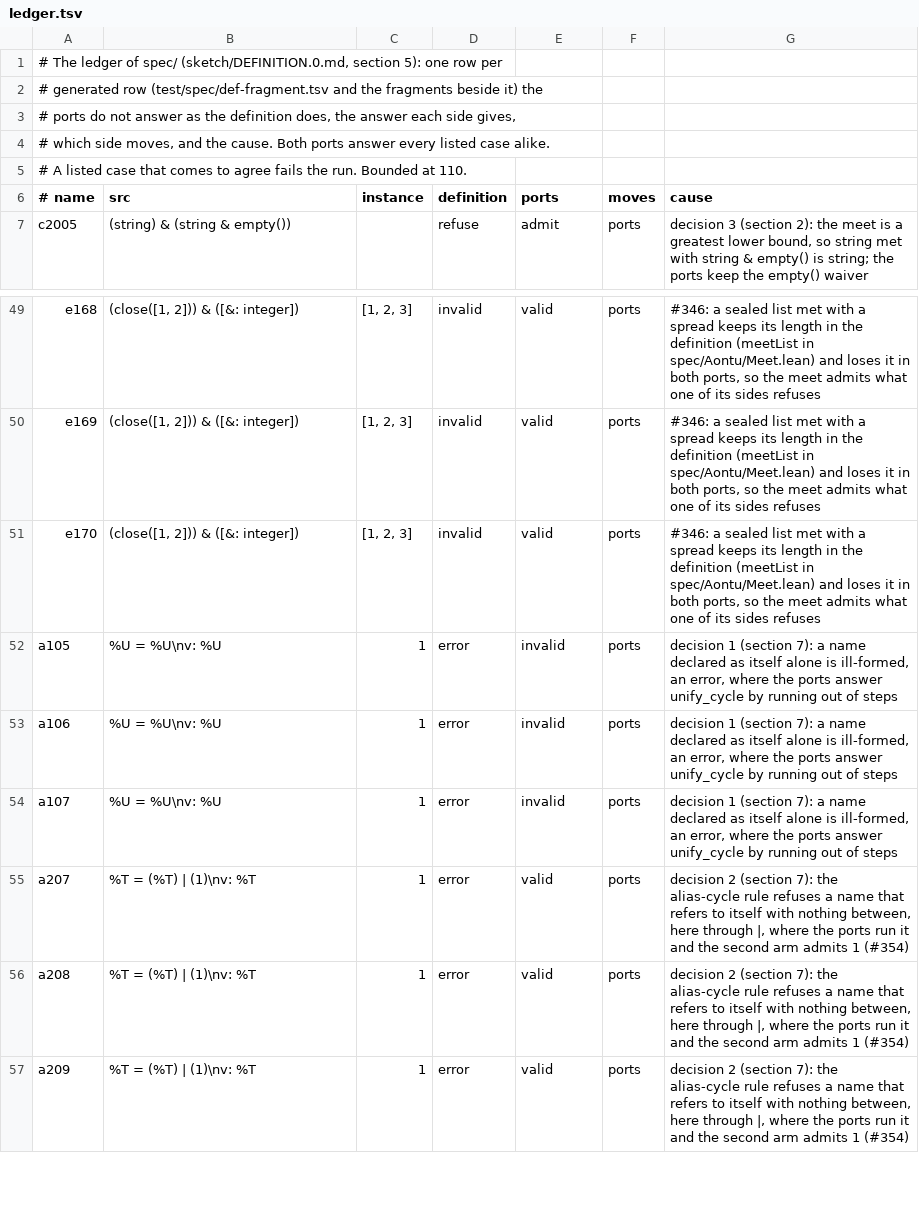
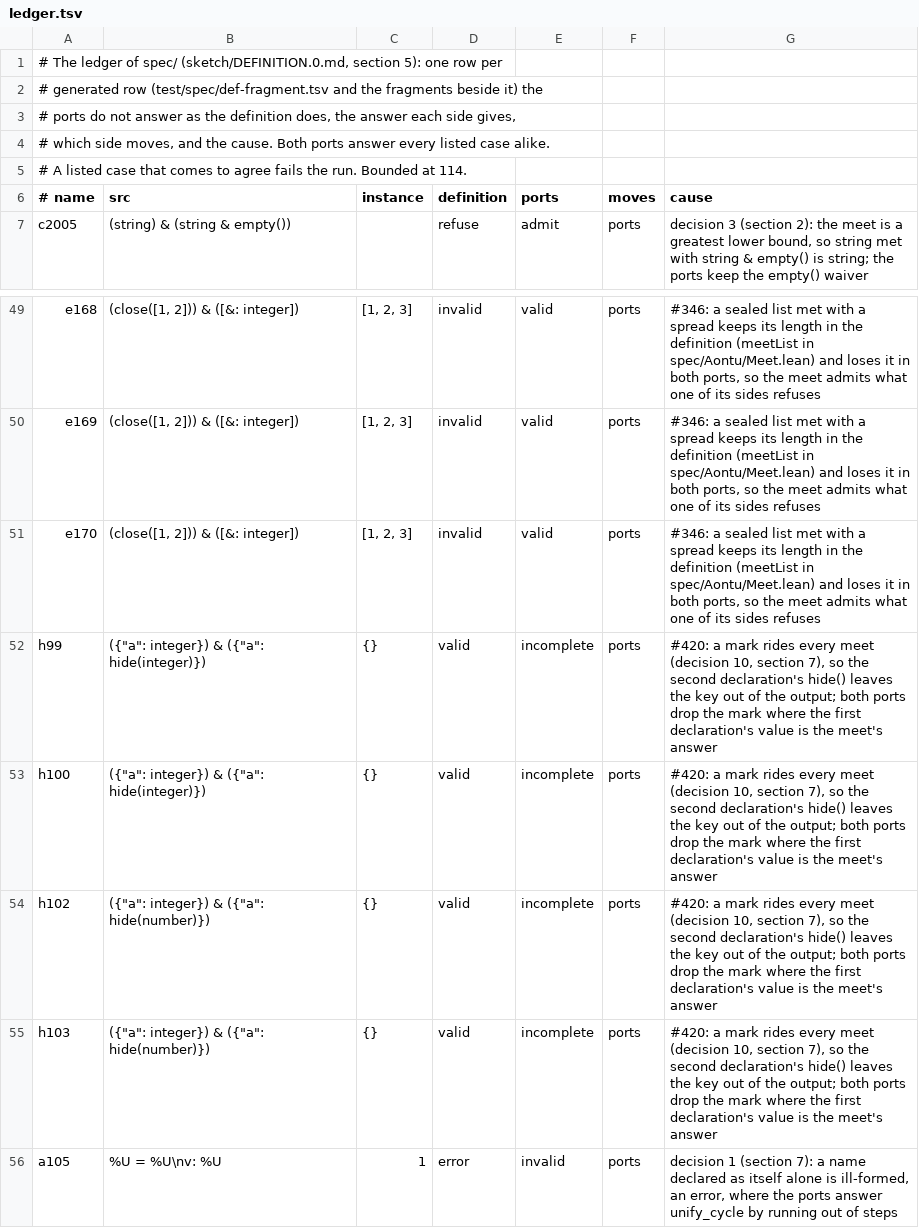
Before and after one commit to aontu-lang/aontu, a TSV file: spec/ledger.tsv, drawn as a sheet; only a part is shown, gaps mark what is left out; the shorter side is filled out with more unchanged rows.

```diff
--- a/spec/ledger.tsv
+++ b/spec/ledger.tsv
@@ -4,3 +4,3 @@
 # which side moves, and the cause. Both ports answer every listed case alike.
-# A listed case that comes to agree fails the run. Bounded at 110.
+# A listed case that comes to agree fails the run. Bounded at 114.
 # name	src	instance	definition	ports	moves	cause
@@ -51,2 +51,6 @@ e169	(close([1, 2])) & ([&: integer])	[1, 2, 3]	invalid	valid	ports	#346: a seal
 e170	(close([1, 2])) & ([&: integer])	[1, 2, 3]	invalid	valid	ports	#346: a sealed list met with a spread keeps its length in the definition (meetList in spec/Aontu/Meet.lean) and loses it in both ports, so the meet admits what one of its sides refuses
+h99	({"a": integer}) & ({"a": hide(integer)})	{}	valid	incomplete	ports	#420: a mark rides every meet (decision 10, section 7), so the second declaration's hide() leaves the key out of the output; both ports drop the mark where the first declaration's value is the meet's answer
+h100	({"a": integer}) & ({"a": hide(integer)})	{}	valid	incomplete	ports	#420: a mark rides every meet (decision 10, section 7), so the second declaration's hide() leaves the key out of the output; both ports drop the mark where the first declaration's value is the meet's answer
+h102	({"a": integer}) & ({"a": hide(number)})	{}	valid	incomplete	ports	#420: a mark rides every meet (decision 10, section 7), so the second declaration's hide() leaves the key out of the output; both ports drop the mark where the first declaration's value is the meet's answer
+h103	({"a": integer}) & ({"a": hide(number)})	{}	valid	incomplete	ports	#420: a mark rides every meet (decision 10, section 7), so the second declaration's hide() leaves the key out of the output; both ports drop the mark where the first declaration's value is the meet's answer
 a105	%U = %U\nv: %U	1	error	invalid	ports	decision 1 (section 7): a name declared as itself alone is ill-formed, an error, where the ports answer unify_cycle by running out of steps
```
Also changed, not shown: spec/forms.tsv, 20 other files.
